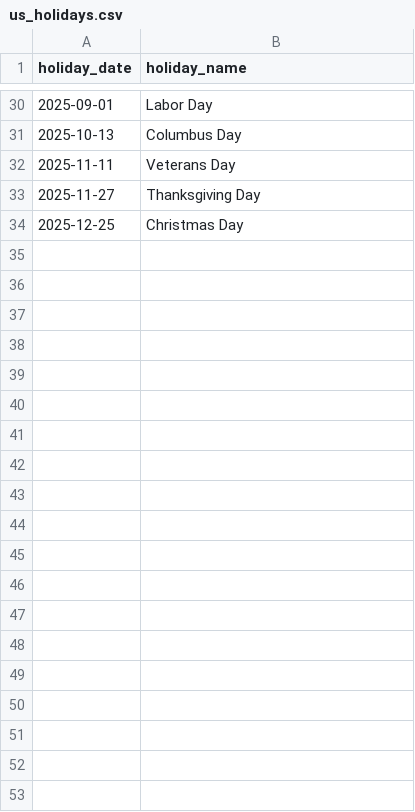
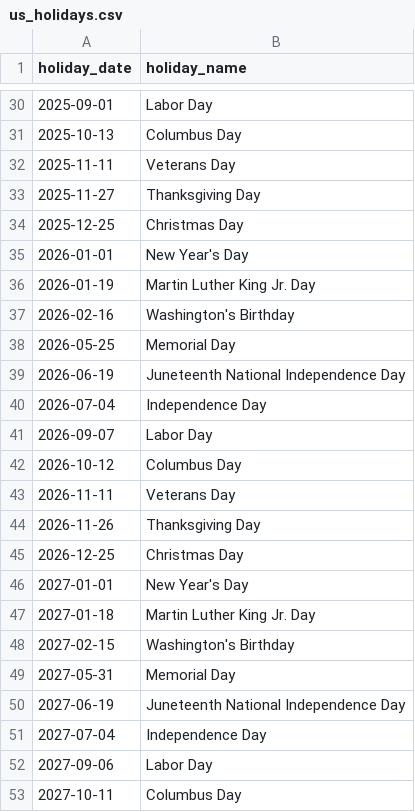
Before and after one commit to amandaliang13/nyc-taxi-pipeline, a CSV file: dbt/nyc_taxi/seeds/us_holidays.csv, drawn as a sheet; only a part is shown, gaps mark what is left out; the diff covers the shown part only; the diff names each change by its address in the sheet, - before the commit and + after, or states it on an @@ line.

```diff
--- a/dbt/nyc_taxi/seeds/us_holidays.csv
+++ b/dbt/nyc_taxi/seeds/us_holidays.csv
+row 35: 2026-01-01 | New Year's Day
+row 36: 2026-01-19 | Martin Luther King Jr. Day
+row 37: 2026-02-16 | Washington's Birthday
+row 38: 2026-05-25 | Memorial Day
+row 39: 2026-06-19 | Juneteenth National Independence Day
+row 40: 2026-07-04 | Independence Day
+row 41: 2026-09-07 | Labor Day
+row 42: 2026-10-12 | Columbus Day
+row 43: 2026-11-11 | Veterans Day
+row 44: 2026-11-26 | Thanksgiving Day
+row 45: 2026-12-25 | Christmas Day
+row 46: 2027-01-01 | New Year's Day
+row 47: 2027-01-18 | Martin Luther King Jr. Day
+row 48: 2027-02-15 | Washington's Birthday
+row 49: 2027-05-31 | Memorial Day
+row 50: 2027-06-19 | Juneteenth National Independence Day
+row 51: 2027-07-04 | Independence Day
+row 52: 2027-09-06 | Labor Day
+row 53: 2027-10-11 | Columbus Day
```
Also changed, not shown: 37 added rows and 3 edited cells elsewhere in this file, 29 other files.
